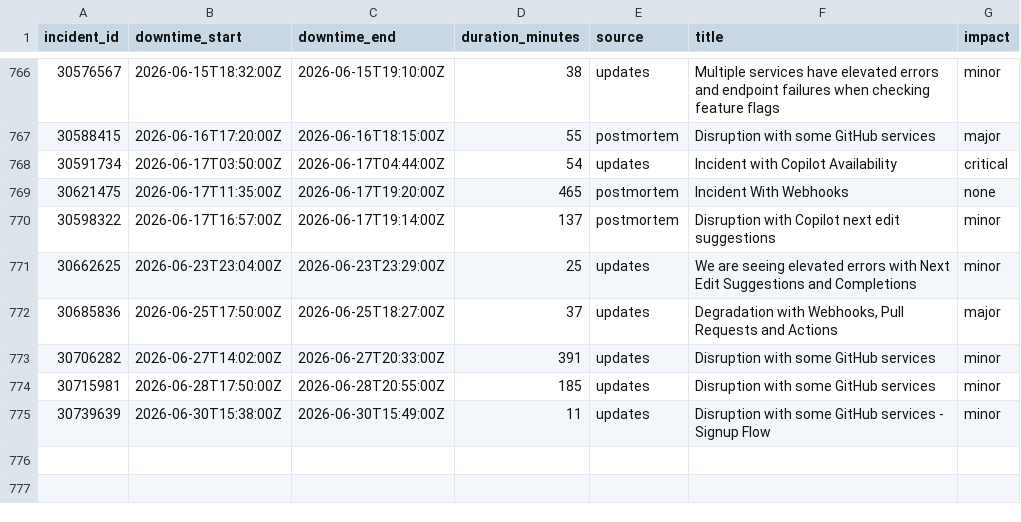
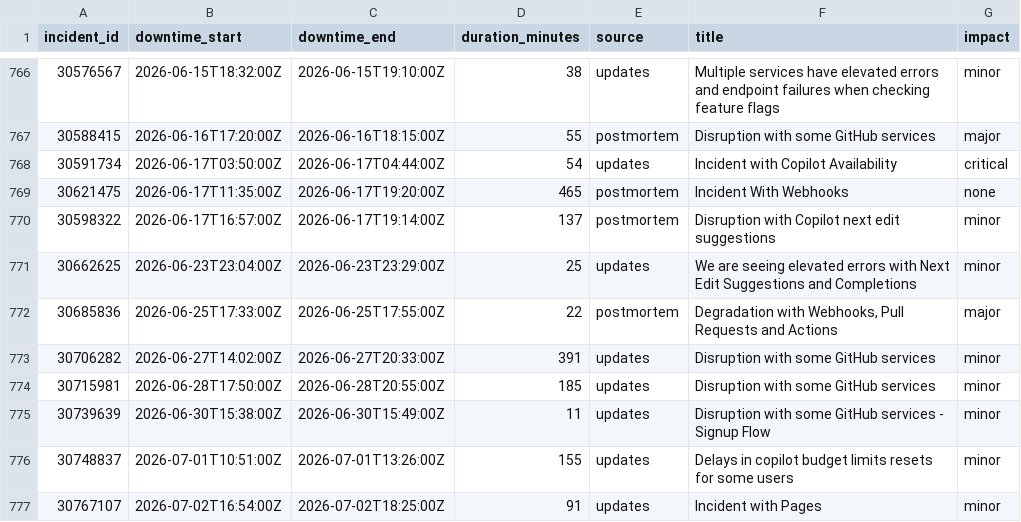
Before and after one commit to paradise-runner/feels-like-github-status, a CSV file: parsed/downtime_windows.csv, drawn as a sheet; only a part is shown, gaps mark what is left out.

```diff
--- a/parsed/downtime_windows.csv
+++ b/parsed/downtime_windows.csv
@@ -771,3 +771,3 @@ incident_id,downtime_start,downtime_end,duration_minutes,source,title,impact
 30662625,2026-06-23T23:04:00Z,2026-06-23T23:29:00Z,25,updates,We are seeing elevated errors with Next Edit Suggestions and Completions,minor
-30685836,2026-06-25T17:50:00Z,2026-06-25T18:27:00Z,37,updates,"Degradation with Webhooks, Pull Requests and Actions",major
+30685836,2026-06-25T17:33:00Z,2026-06-25T17:55:00Z,22,postmortem,"Degradation with Webhooks, Pull Requests and Actions",major
 30706282,2026-06-27T14:02:00Z,2026-06-27T20:33:00Z,391,updates,Disruption with some GitHub services,minor
@@ -775 +775,3 @@ incident_id,downtime_start,downtime_end,duration_minutes,source,title,impact
 30739639,2026-06-30T15:38:00Z,2026-06-30T15:49:00Z,11,updates,Disruption with some GitHub services - Signup Flow,minor
+30748837,2026-07-01T10:51:00Z,2026-07-01T13:26:00Z,155,updates,Delays in copilot budget limits resets for some users,minor
+30767107,2026-07-02T16:54:00Z,2026-07-02T18:25:00Z,91,updates,Incident with Pages,minor
```
Also changed, not shown: parsed/segments.csv, 2 other files.
